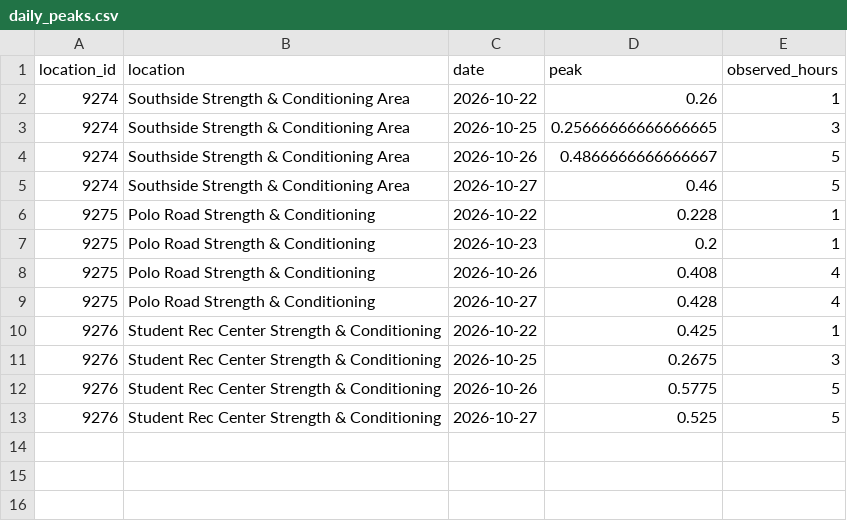
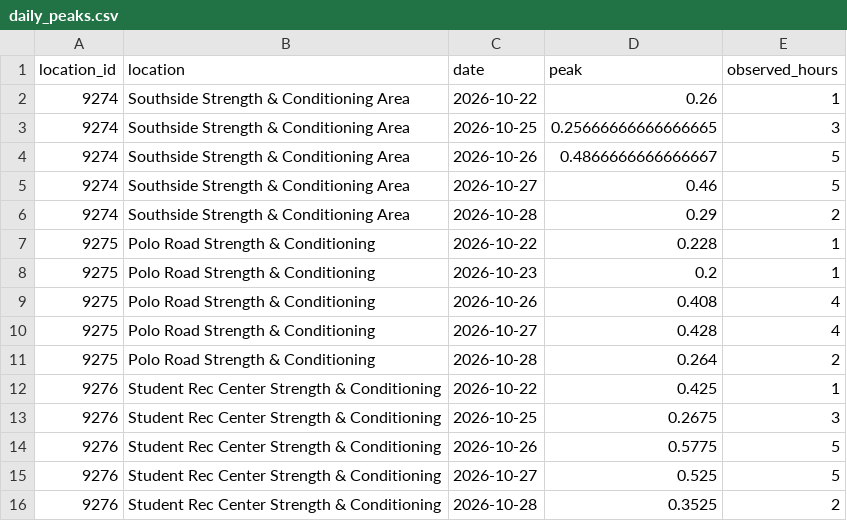
Before and after one commit to shawnslee1202/rec-occupancy, a CSV file: reports/daily_peaks.csv, drawn as a sheet.

```diff
--- a/reports/daily_peaks.csv
+++ b/reports/daily_peaks.csv
@@ -5,2 +5,3 @@ location_id,location,date,peak,observed_hours
 9274,Southside Strength & Conditioning Area,2026-10-27,0.46,5
+9274,Southside Strength & Conditioning Area,2026-10-28,0.29,2
 9275,Polo Road Strength & Conditioning,2026-10-22,0.228,1
@@ -9,2 +10,3 @@ location_id,location,date,peak,observed_hours
 9275,Polo Road Strength & Conditioning,2026-10-27,0.428,4
+9275,Polo Road Strength & Conditioning,2026-10-28,0.264,2
 9276,Student Rec Center Strength & Conditioning,2026-10-22,0.425,1
@@ -13 +15,2 @@ location_id,location,date,peak,observed_hours
 9276,Student Rec Center Strength & Conditioning,2026-10-27,0.525,5
+9276,Student Rec Center Strength & Conditioning,2026-10-28,0.3525,2
```
Also changed, not shown: reports/clean_counts.csv, reports/hourly.csv, 12 other files.
